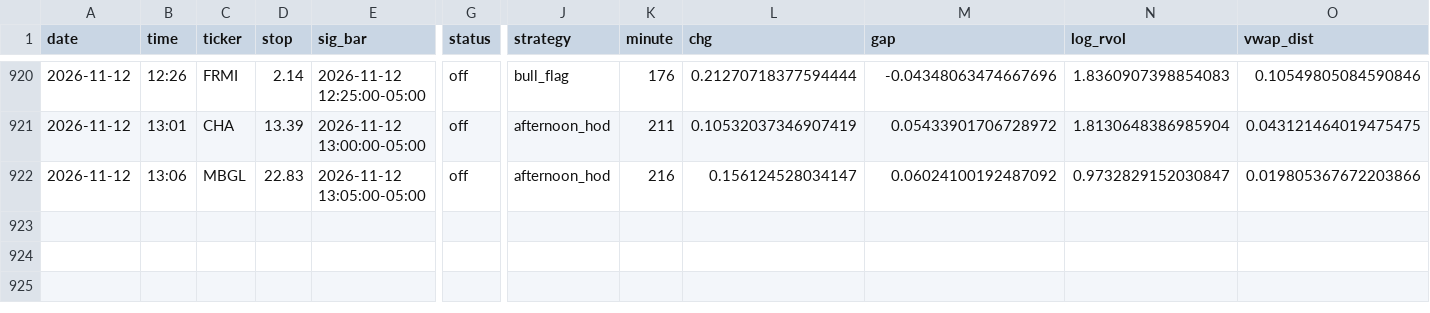
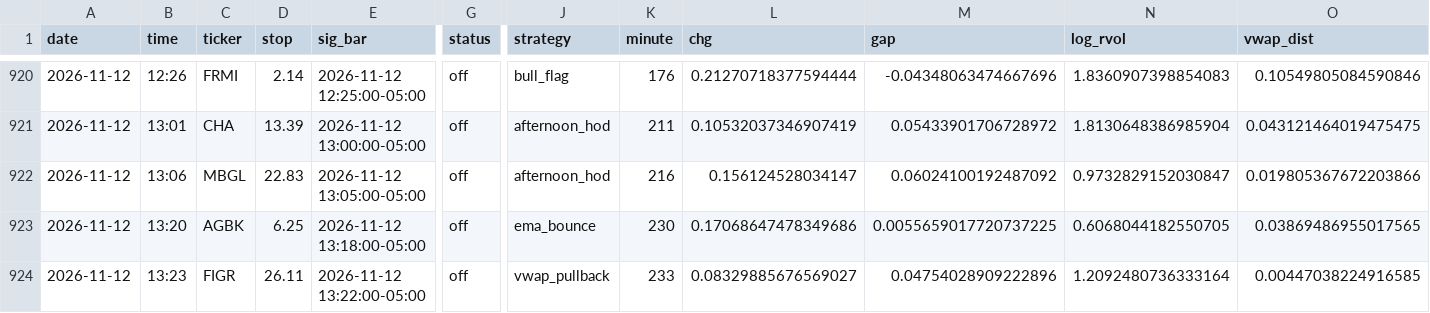
Before and after one commit to newurbaninfluence-lgtm/paper-trading-bot, a CSV file: signals.csv, drawn as a sheet; only a part is shown, gaps mark what is left out; rows hold the shown columns only; the diff names each change by its address in the sheet, - before the commit and + after, or states it on an @@ line.

```diff
--- a/signals.csv
+++ b/signals.csv
+row 923: 2026-11-12 | 13:20 | AGBK | 6.25 | 2026-11-12 13:18:00-05:00 | off | ema_bounce | 230 | 0.17068647478349686 | 0.0055659017720737225 | 0.6068044182550705 | 0.03869486955017565
+row 924: 2026-11-12 | 13:23 | FIGR | 26.11 | 2026-11-12 13:22:00-05:00 | off | vwap_pullback | 233 | 0.08329885676569027 | 0.04754028909222896 | 1.2092480736333164 | 0.00447038224916585
```
Also changed, not shown: 2 other files.
